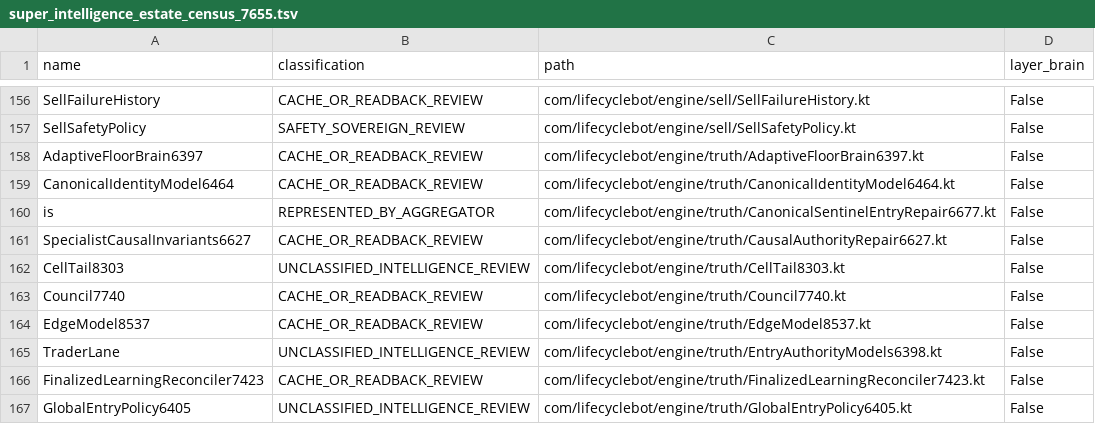
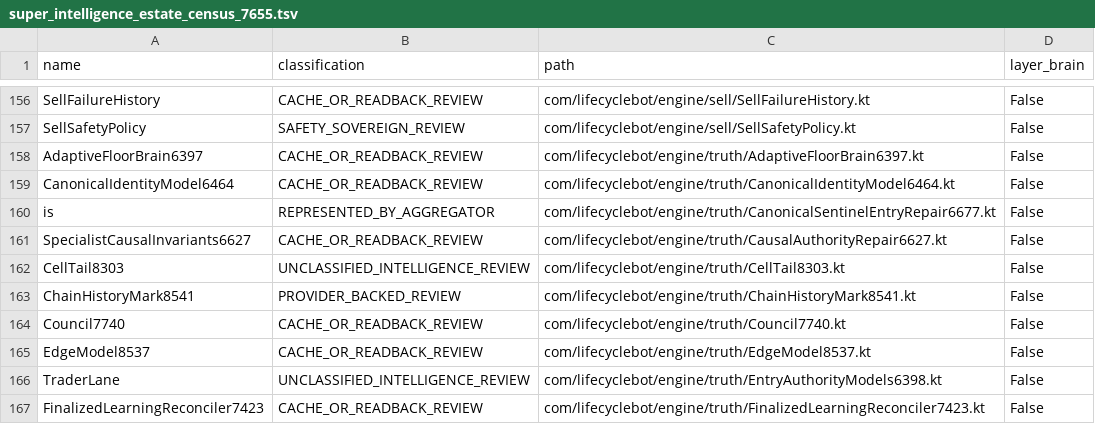
Before and after one commit to shaunhayes333-stack/lifecycle-bot, a TSV file: lifecycle_apk/audits/super_intelligence_estate_census_7655.tsv, drawn as a sheet; only a part is shown, gaps mark what is left out; the shorter side is filled out with more unchanged rows.

```diff
--- a/lifecycle_apk/audits/super_intelligence_estate_census_7655.tsv
+++ b/lifecycle_apk/audits/super_intelligence_estate_census_7655.tsv
@@ -162,2 +162,3 @@ SpecialistCausalInvariants6627	CACHE_OR_READBACK_REVIEW	com/lifecyclebot/engine/
 CellTail8303	UNCLASSIFIED_INTELLIGENCE_REVIEW	com/lifecyclebot/engine/truth/CellTail8303.kt	False
+ChainHistoryMark8541	PROVIDER_BACKED_REVIEW	com/lifecyclebot/engine/truth/ChainHistoryMark8541.kt	False
 Council7740	CACHE_OR_READBACK_REVIEW	com/lifecyclebot/engine/truth/Council7740.kt	False
```
Also changed, not shown: 14 other files.
